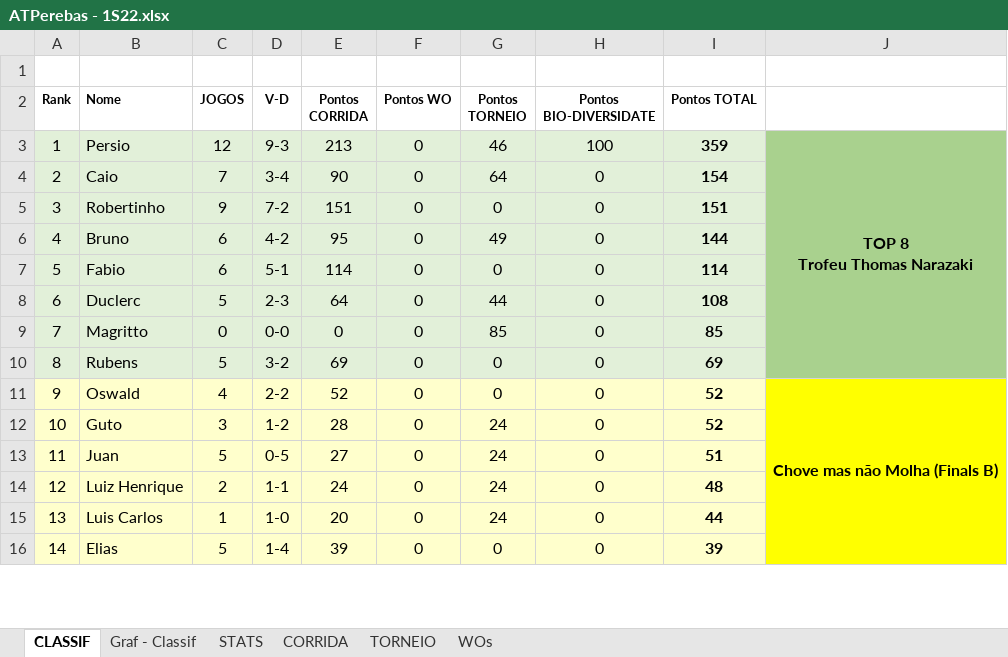
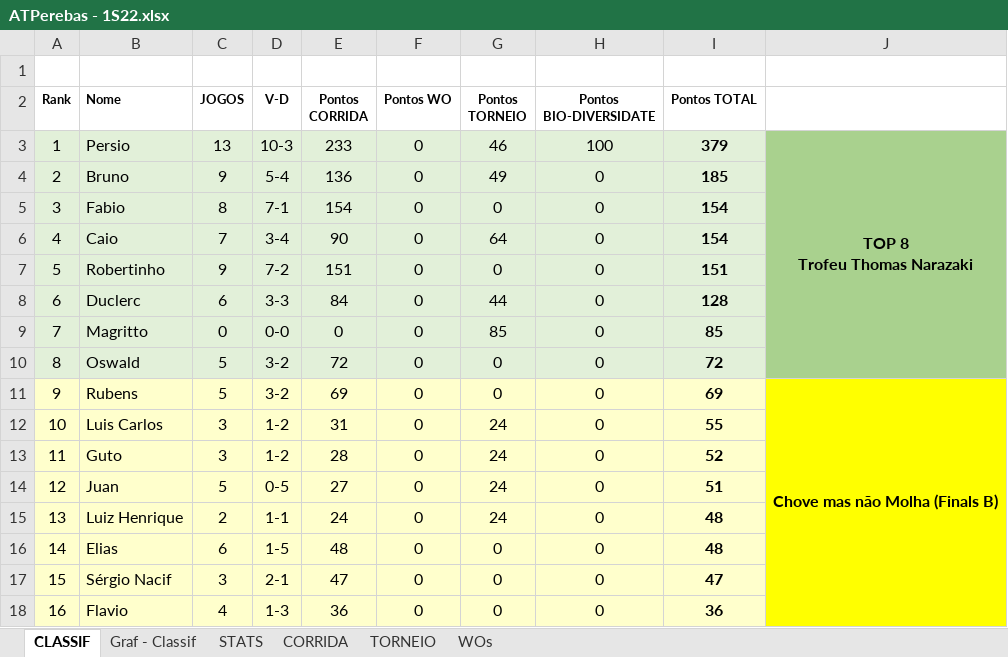
Before and after one commit to juanper/ATPerebas, an Excel workbook: 2022/semestre_1/ATPerebas - 1S22.xlsx, sheet CLASSIF, drawn as a sheet; only a part is shown; values as stored, in another font and other column widths than the file's, no borders; charts and pictures not drawn; removed rows and columns are numbered as before the commit, all else as after; the diff covers the shown part only; the diff names each change by its address in the sheet, - before the commit and + after, or states it on an @@ line.

Commit message:
Jogos 03 a 09/jan/2022

```diff
--- a/2022/semestre_1/ATPerebas - 1S22.xlsx (sheet CLASSIF)
+++ b/2022/semestre_1/ATPerebas - 1S22.xlsx (sheet CLASSIF)
-C3 (JOGOS): 12
+C3 (JOGOS): 13
-D3 (V-D): 9-3
+D3 (V-D): 10-3
-E3 (Pontos CORRIDA): 213
+E3 (Pontos CORRIDA): 233
-I3 (Pontos TOTAL): 359
+I3 (Pontos TOTAL): 379
-J3:J10 merged
+J3:J10 merged
+row 4: 2 | Bruno | 9 | 5-4 | 136 | 0 | 49 | 0 | 185
+row 5: 3 | Fabio | 8 | 7-1 | 154 | 0 | 0 | 0 | 154
@@ column A (Rank) renumbered between rows 6 and 19 @@
-row 6: 4 | Bruno | 6 | 4-2 | 95 | 0 | 49 | 0 | 144
-row 7: 5 | Fabio | 6 | 5-1 | 114 | 0 | 0 | 0 | 114
-C8 (JOGOS): 5
+C8 (JOGOS): 6
-D8 (V-D): 2-3
+D8 (V-D): 3-3
-E8 (Pontos CORRIDA): 64
+E8 (Pontos CORRIDA): 84
-I8 (Pontos TOTAL): 108
+I8 (Pontos TOTAL): 128
+row 10: 8 | Oswald | 5 | 3-2 | 72 | 0 | 0 | 0 | 72
-A11:I11 fill: #E2F0D9
+A11:I11 fill: #FFFFCC
-J11: (empty)
+J11: Chove mas não Molha (Finals B)
-J11 fill: #A9D18E
+J11 fill: #FFFF00
+J11:J18 merged
-row 11: 9 | Oswald | 4 | 2-2 | 52 | 0 | 0 | 0 | 52 | Chove mas não Molha (Finals B)
+row 12: 10 | Luis Carlos | 3 | 1-2 | 31 | 0 | 24 | 0 | 55
-row 15: 13 | Luis Carlos | 1 | 1-0 | 20 | 0 | 24 | 0 | 44
-C16 (JOGOS): 5
+C16 (JOGOS): 6
-D16 (V-D): 1-4
+D16 (V-D): 1-5
-E16 (Pontos CORRIDA): 39
+E16 (Pontos CORRIDA): 48
-I16 (Pontos TOTAL): 39
+I16 (Pontos TOTAL): 48
+row 17: 15 | Sérgio Nacif | 3 | 2-1 | 47 | 0 | 0 | 0 | 47
+row 18: 16 | Flavio | 4 | 1-3 | 36 | 0 | 0 | 0 | 36
```
Also changed, not shown: 2 removed rows, 5 edited cells, cell formats and merged cells elsewhere in this sheet, sheet CORRIDA, sheet STATS, sheet WOs, formulas that keep their value, hidden cells, charts or pictures, 7 other files.
